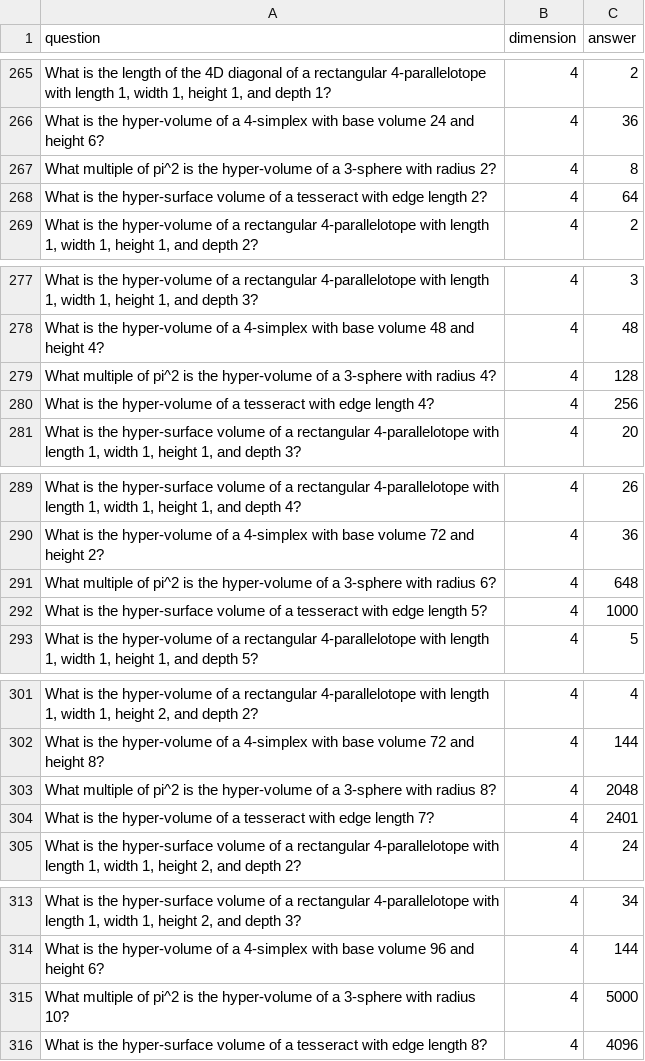
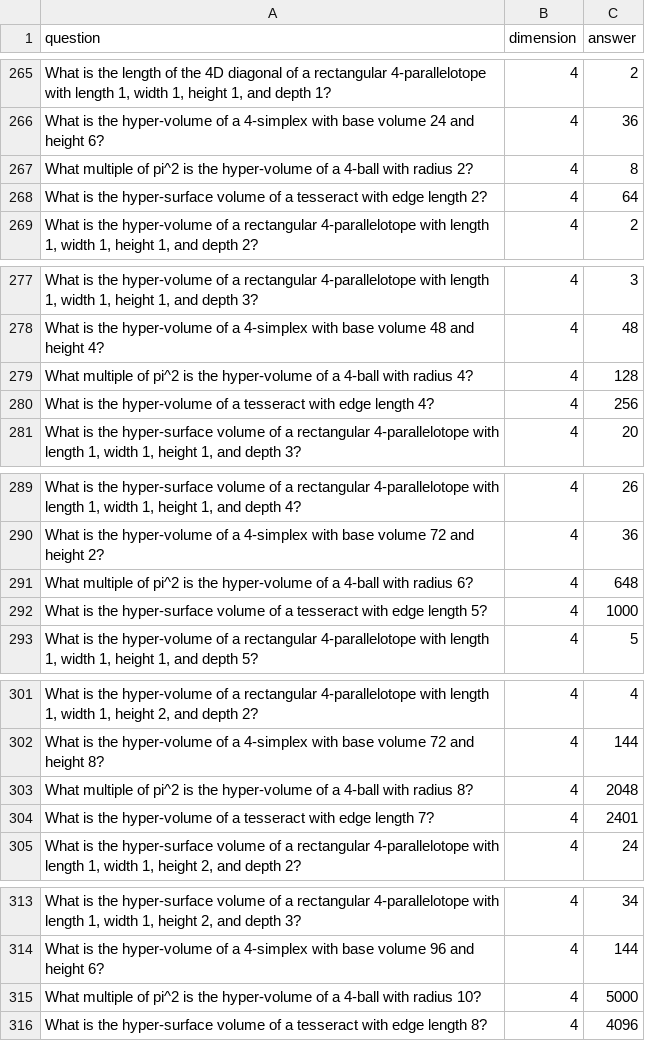
Before and after one commit to anasker88/Multidimensional_Geometric_Evaluation, a CSV file: data/numeric_augmented.csv, drawn as a sheet; only a part is shown, gaps mark what is left out; the diff covers the shown part only.

```diff
--- a/data/numeric_augmented.csv
+++ b/data/numeric_augmented.csv
@@ -266,3 +266,3 @@ question,dimension,answer
 "What is the hyper-volume of a 4-simplex with base volume 24 and height 6?",4,36
-"What multiple of pi^2 is the hyper-volume of a 3-sphere with radius 2?",4,8
+"What multiple of pi^2 is the hyper-volume of a 4-ball with radius 2?",4,8
 "What is the hyper-surface volume of a tesseract with edge length 2?",4,64
@@ -278,3 +278,3 @@ question,dimension,answer
 "What is the hyper-volume of a 4-simplex with base volume 48 and height 4?",4,48
-"What multiple of pi^2 is the hyper-volume of a 3-sphere with radius 4?",4,128
+"What multiple of pi^2 is the hyper-volume of a 4-ball with radius 4?",4,128
 "What is the hyper-volume of a tesseract with edge length 4?",4,256
@@ -290,3 +290,3 @@ question,dimension,answer
 "What is the hyper-volume of a 4-simplex with base volume 72 and height 2?",4,36
-"What multiple of pi^2 is the hyper-volume of a 3-sphere with radius 6?",4,648
+"What multiple of pi^2 is the hyper-volume of a 4-ball with radius 6?",4,648
 "What is the hyper-surface volume of a tesseract with edge length 5?",4,1000
@@ -302,3 +302,3 @@ question,dimension,answer
 "What is the hyper-volume of a 4-simplex with base volume 72 and height 8?",4,144
-"What multiple of pi^2 is the hyper-volume of a 3-sphere with radius 8?",4,2048
+"What multiple of pi^2 is the hyper-volume of a 4-ball with radius 8?",4,2048
 "What is the hyper-volume of a tesseract with edge length 7?",4,2401
@@ -314,3 +314,3 @@ question,dimension,answer
 "What is the hyper-volume of a 4-simplex with base volume 96 and height 6?",4,144
-"What multiple of pi^2 is the hyper-volume of a 3-sphere with radius 10?",4,5000
+"What multiple of pi^2 is the hyper-volume of a 4-ball with radius 10?",4,5000
 "What is the hyper-surface volume of a tesseract with edge length 8?",4,4096
```
Also changed, not shown: 2 edited cells elsewhere in this file, data/numeric.csv, 4 other files.
